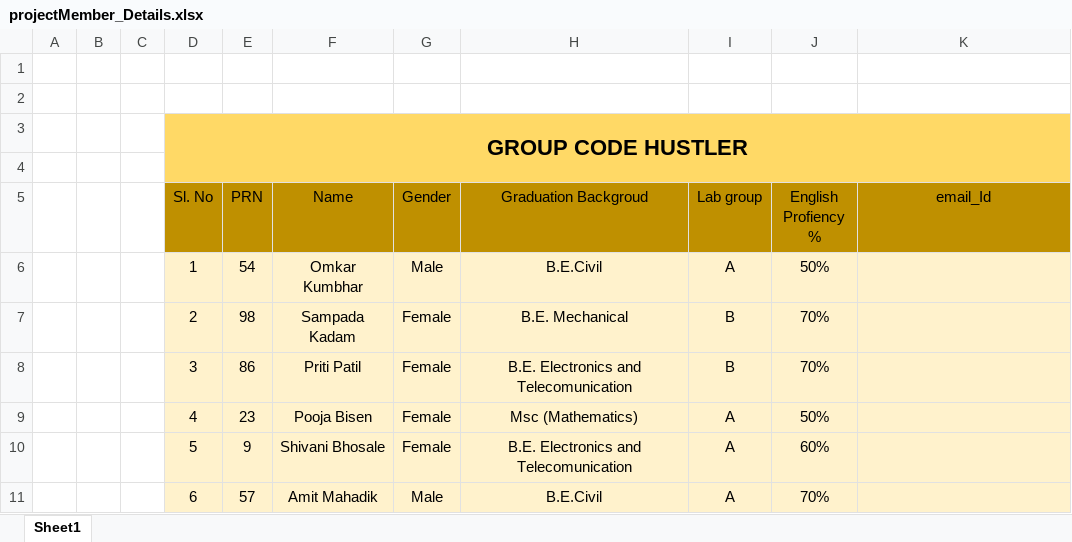
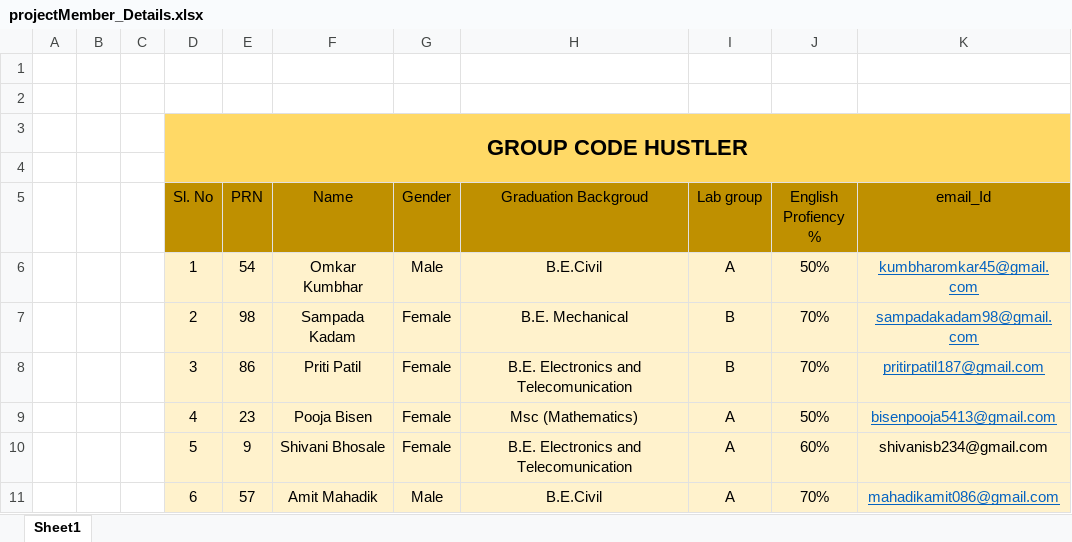
Before and after one commit to pritipatilcdac/codehustler, an Excel workbook: projectMember_Details.xlsx, sheet Sheet1, drawn as a sheet; values as stored, in another font and other column widths than the file's, no borders; the diff names each change by its address in the sheet, - before the commit and + after, or states it on an @@ line.

Commit message:
email id details updated

```diff
--- a/projectMember_Details.xlsx (sheet Sheet1)
+++ b/projectMember_Details.xlsx (sheet Sheet1)
-K6 (email_Id): (empty)
+K6 (email_Id): kumbharomkar45@gmail.com
-K7 (email_Id): (empty)
+K7 (email_Id): sampadakadam98@gmail.com
-K8 (email_Id): (empty)
+K8 (email_Id): pritirpatil187@gmail.com
-K9 (email_Id): (empty)
+K9 (email_Id): bisenpooja5413@gmail.com
-K10 (email_Id): (empty)
+K10 (email_Id): shivanisb234@gmail.com
-K11 (email_Id): (empty)
+K11 (email_Id): mahadikamit086@gmail.com
```
